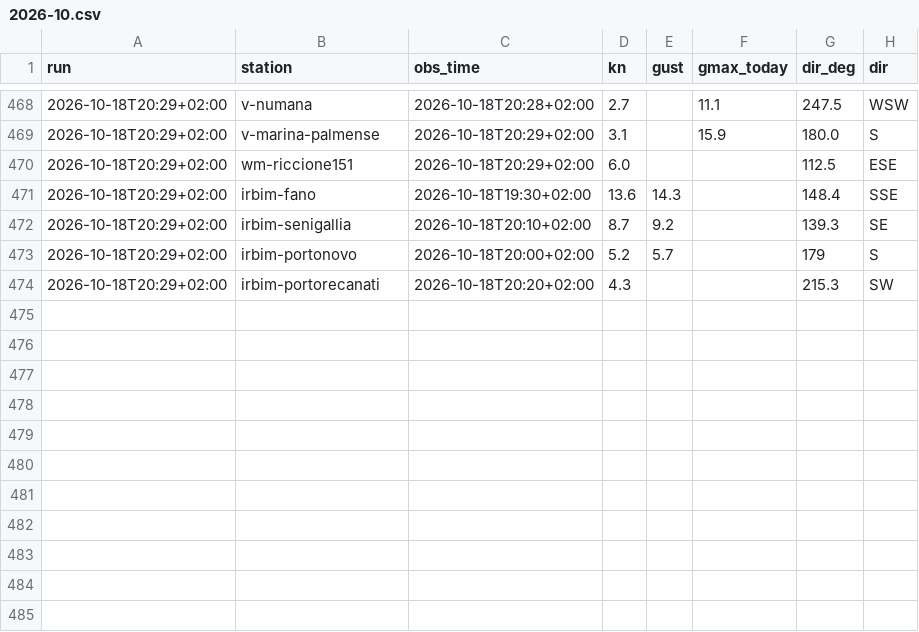
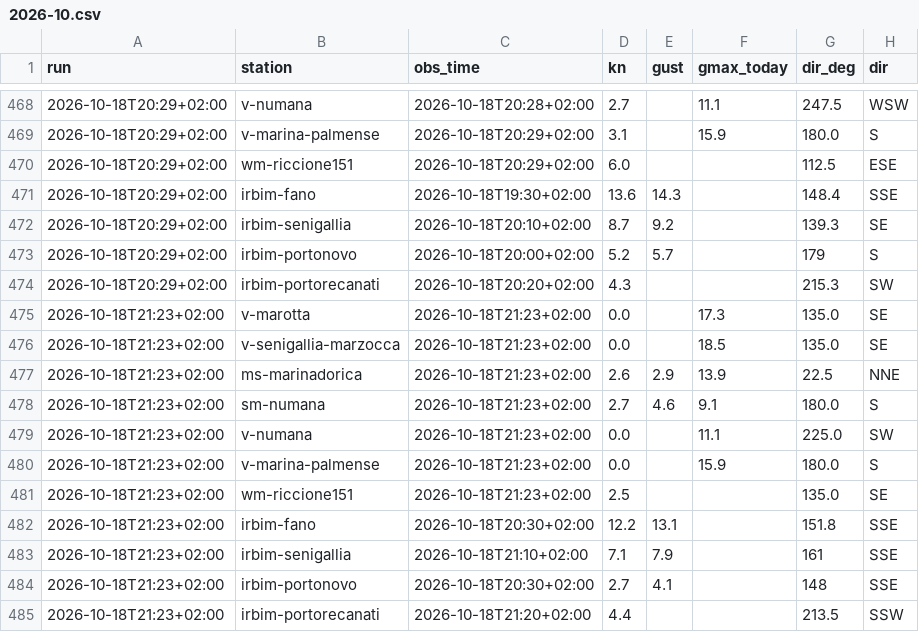
Before and after one commit to giuliobellitti-cell/spot-board-dati, a CSV file: data/obs/2026-10.csv, drawn as a sheet; only a part is shown, gaps mark what is left out.

```diff
--- a/data/obs/2026-10.csv
+++ b/data/obs/2026-10.csv
@@ -474 +474,12 @@ run,station,obs_time,kn,gust,gmax_today,dir_deg,dir
 2026-10-18T20:29+02:00,irbim-portorecanati,2026-10-18T20:20+02:00,4.3,,,215.3,SW
+2026-10-18T21:23+02:00,v-marotta,2026-10-18T21:23+02:00,0.0,,17.3,135.0,SE
+2026-10-18T21:23+02:00,v-senigallia-marzocca,2026-10-18T21:23+02:00,0.0,,18.5,135.0,SE
+2026-10-18T21:23+02:00,ms-marinadorica,2026-10-18T21:23+02:00,2.6,2.9,13.9,22.5,NNE
+2026-10-18T21:23+02:00,sm-numana,2026-10-18T21:23+02:00,2.7,4.6,9.1,180.0,S
+2026-10-18T21:23+02:00,v-numana,2026-10-18T21:23+02:00,0.0,,11.1,225.0,SW
+2026-10-18T21:23+02:00,v-marina-palmense,2026-10-18T21:23+02:00,0.0,,15.9,180.0,S
+2026-10-18T21:23+02:00,wm-riccione151,2026-10-18T21:23+02:00,2.5,,,135.0,SE
+2026-10-18T21:23+02:00,irbim-fano,2026-10-18T20:30+02:00,12.2,13.1,,151.8,SSE
+2026-10-18T21:23+02:00,irbim-senigallia,2026-10-18T21:10+02:00,7.1,7.9,,161,SSE
+2026-10-18T21:23+02:00,irbim-portonovo,2026-10-18T20:30+02:00,2.7,4.1,,148,SSE
+2026-10-18T21:23+02:00,irbim-portorecanati,2026-10-18T21:20+02:00,4.4,,,213.5,SSW
```
Also changed, not shown: data/mare/2026-10.csv, 2 other files.
